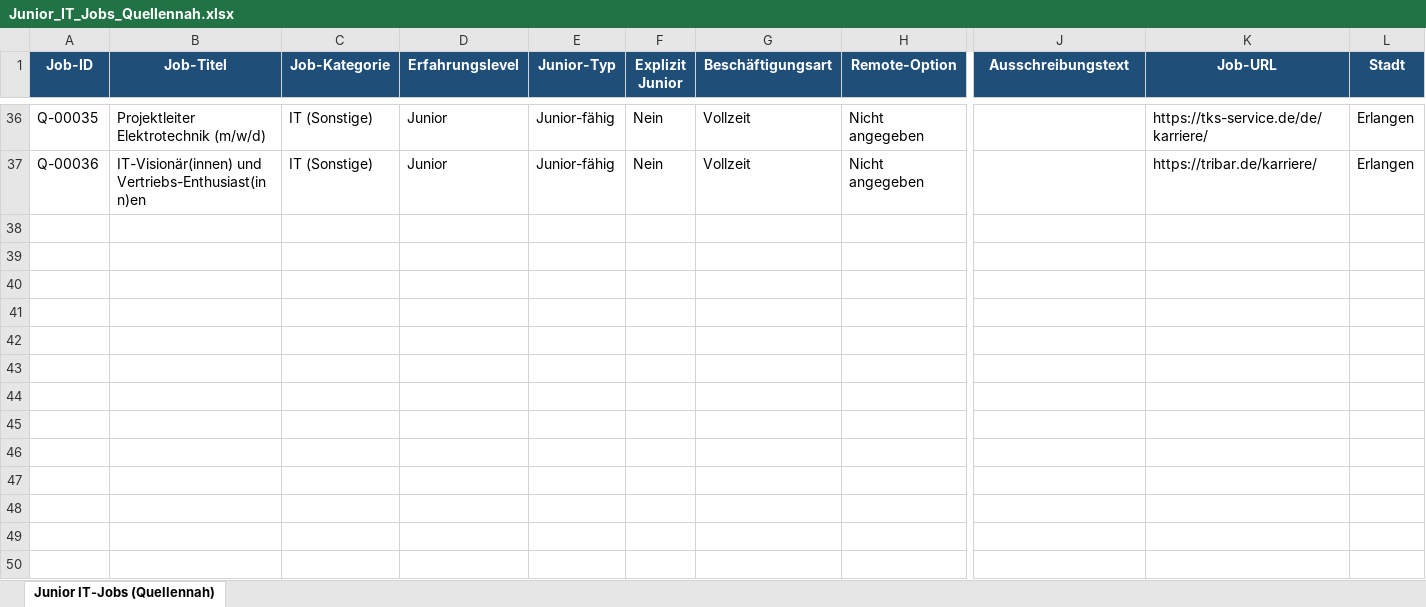
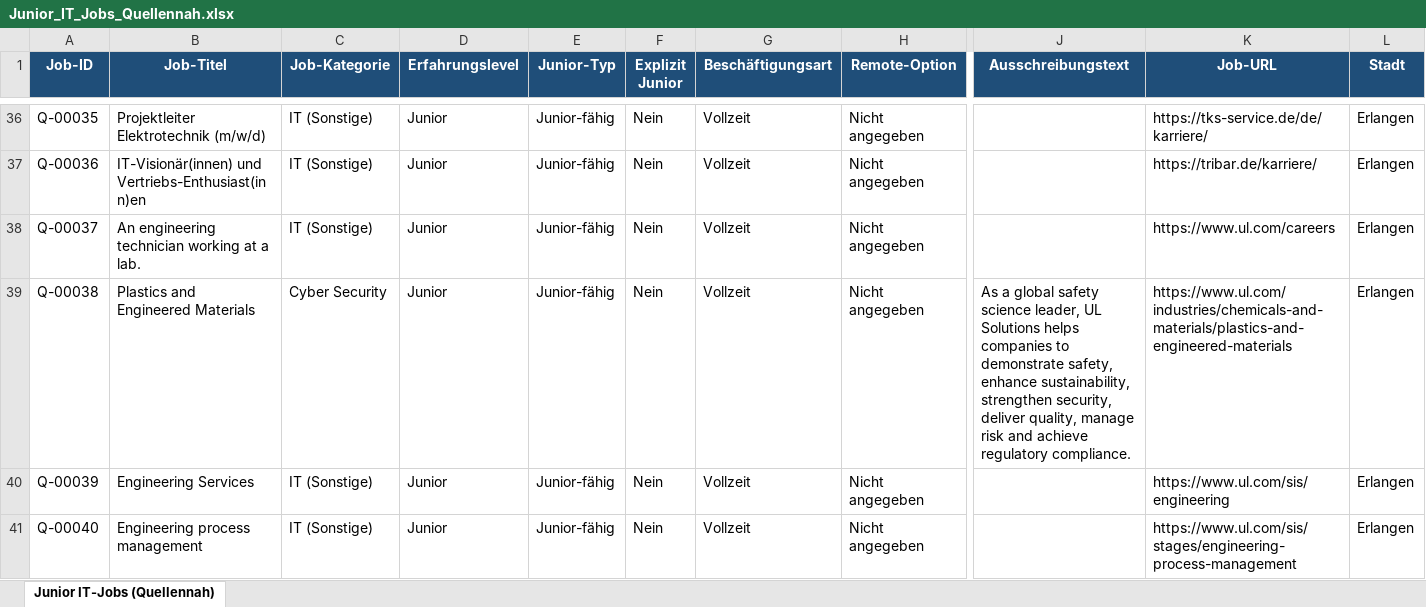
Before and after one commit to BirdNest055/Heyjobs, an Excel workbook: download/Junior_IT_Jobs_Quellennah.xlsx, sheet Junior IT-Jobs (Quellennah), drawn as a sheet; only a part is shown, gaps mark what is left out; values as stored, in another font and other column widths than the file's, no borders; rows hold the shown columns only; the diff covers the shown part only; the diff names each change by its address in the sheet, - before the commit and + after, or states it on an @@ line.

Commit message:
Junior IT-Jobs quellennah - 52 Jobs (+11)

```diff
--- a/download/Junior_IT_Jobs_Quellennah.xlsx (sheet Junior IT-Jobs (Quellennah))
+++ b/download/Junior_IT_Jobs_Quellennah.xlsx (sheet Junior IT-Jobs (Quellennah))
+row 38: Q-00037 | An engineering technician working at a lab. | IT (Sonstige) | Junior | Junior-fähig | Nein | Vollzeit | Nicht angegeben |  | https://www.ul.com/careers | Erlangen
+row 39: Q-00038 | Plastics and Engineered Materials | Cyber Security | Junior | Junior-fähig | Nein | Vollzeit | Nicht angegeben | As a global safety science leader, UL Solutions helps companies to demonstrate safety, enhance sustainability, strengthen security, deliver quality, manage risk and achieve regulatory compliance. | https://www.ul.com/industries/chemicals-and-materials/plastics-and-engineered-materials | Erlangen
+row 40: Q-00039 | Engineering Services | IT (Sonstige) | Junior | Junior-fähig | Nein | Vollzeit | Nicht angegeben |  | https://www.ul.com/sis/engineering | Erlangen
+row 41: Q-00040 | Engineering process management | IT (Sonstige) | Junior | Junior-fähig | Nein | Vollzeit | Nicht angegeben |  | https://www.ul.com/sis/stages/engineering-process-management | Erlangen
```
Also changed, not shown: 12 added rows elsewhere in this sheet, 16 other files.
